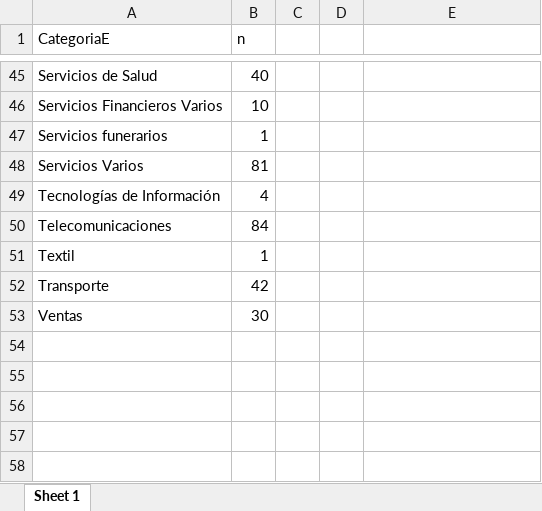
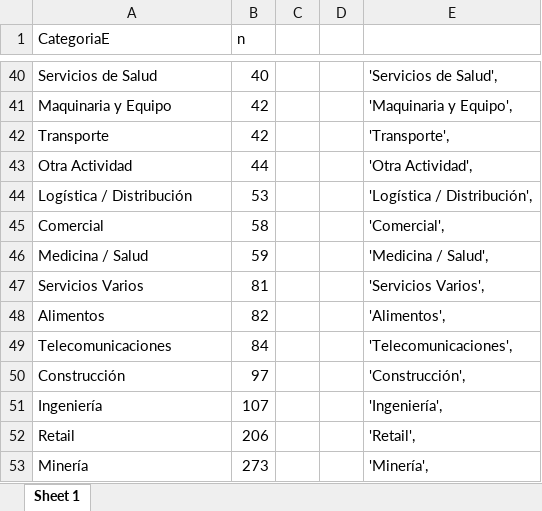
Before and after one commit to DiegoHoliwis/Estudio_mercado, an Excel workbook: Categorias.xlsx, sheet Sheet 1, drawn as a sheet; only a part is shown, gaps mark what is left out; values as stored, in another font and other column widths than the file's, no borders; removed rows and columns are numbered as before the commit, all else as after; the diff covers the shown part only; the diff names each change by its address in the sheet, - before the commit and + after, or states it on an @@ line.

```diff
--- a/Categorias.xlsx (sheet Sheet 1)
+++ b/Categorias.xlsx (sheet Sheet 1)
-E40: (empty)
+E40: 'Servicios de Salud',
-row 46: Servicios Financieros Varios | 10
-row 47: Servicios funerarios | 1
+row 41: Maquinaria y Equipo | 42 |  |  | 'Maquinaria y Equipo',
+row 42: Transporte | 42 |  |  | 'Transporte',
+row 43: Otra Actividad | 44 |  |  | 'Otra Actividad',
+row 44: Logística / Distribución | 53 |  |  | 'Logística / Distribución',
+row 45: Comercial | 58 |  |  | 'Comercial',
+row 46: Medicina / Salud | 59 |  |  | 'Medicina / Salud',
-E47: (empty)
+E47: 'Servicios Varios',
-row 49: Tecnologías de Información | 4
+row 48: Alimentos | 82 |  |  | 'Alimentos',
-E49: (empty)
+E49: 'Telecomunicaciones',
-row 51: Textil | 1
-row 52: Transporte | 42
-row 53: Ventas | 30
+row 50: Construcción | 97 |  |  | 'Construcción',
+row 51: Ingeniería | 107 |  |  | 'Ingeniería',
+row 52: Retail | 206 |  |  | 'Retail',
+row 53: Minería | 273 |  |  | 'Minería',
```
Also changed, not shown: 28 added rows, 33 removed rows and 10 edited cells elsewhere in this sheet.
